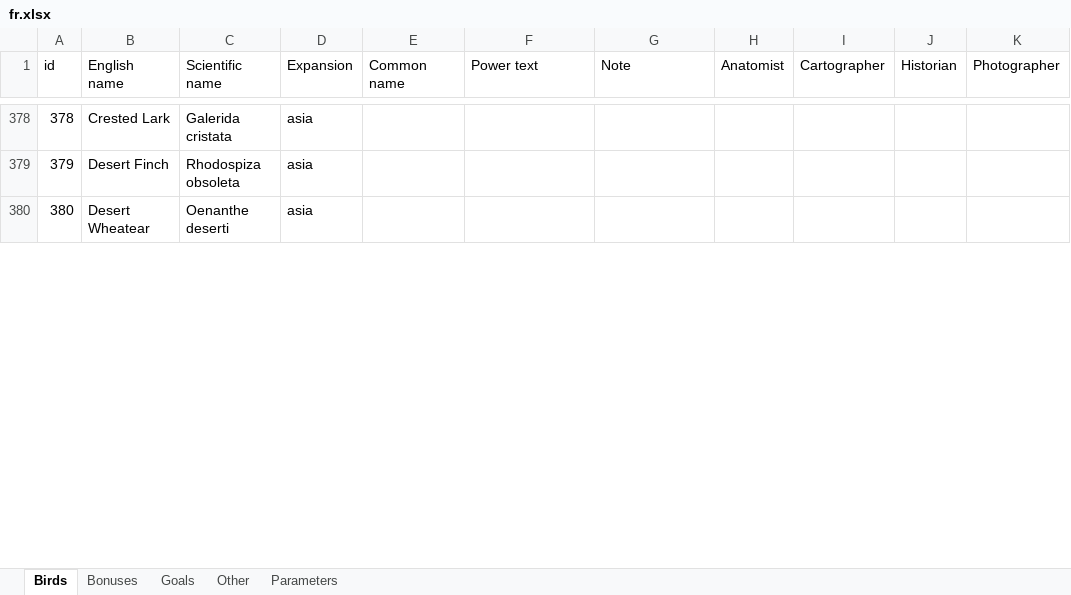
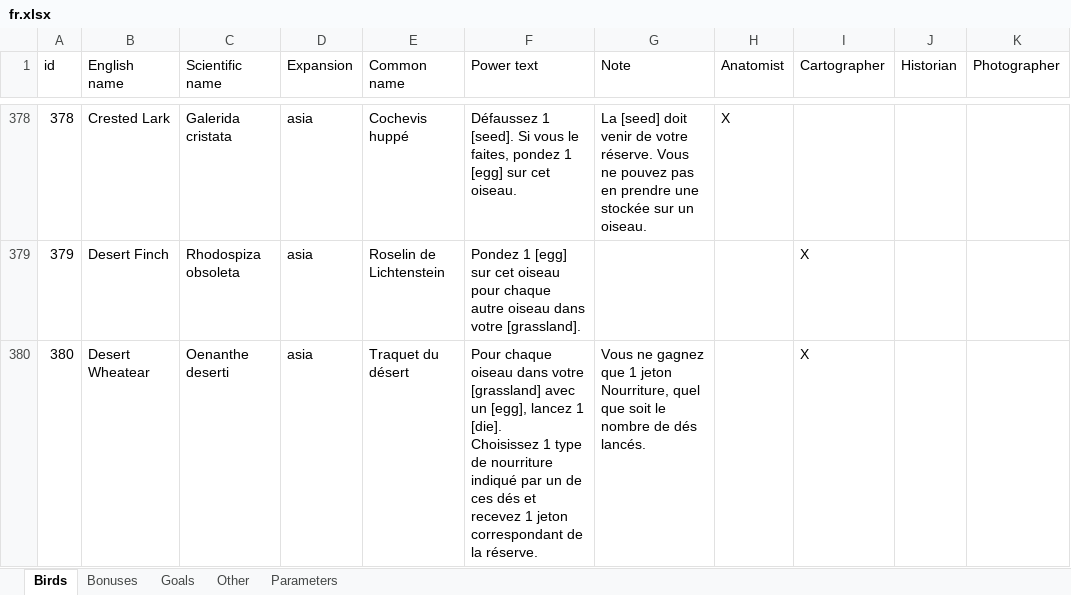
Before and after one commit to navarog/wingsearch, an Excel workbook: i18n/fr.xlsx, sheet Birds, drawn as a sheet; only a part is shown, gaps mark what is left out; values as stored, in another font and other column widths than the file's, no borders; table styles not drawn; ↵ is a line break in a cell; the diff covers the shown part only; the diff names each change by its address in the sheet, - before the commit and + after, or states it on an @@ line.

```diff
--- a/i18n/fr.xlsx (sheet Birds)
+++ b/i18n/fr.xlsx (sheet Birds)
-E378 (Common name): (empty)
+E378 (Common name): Cochevis huppé
-F378 (Power text): (empty)
+F378 (Power text): Défaussez 1 [seed]. Si vous le faites, pondez 1 [egg] sur cet oiseau.
-G378 (Note): (empty)
+G378 (Note): La [seed] doit venir de votre réserve. Vous ne pouvez pas en prendre une stockée sur un oiseau.
-H378 (Anatomist): (empty)
+H378 (Anatomist): X
-E379 (Common name): (empty)
+E379 (Common name): Roselin de Lichtenstein
-F379 (Power text): (empty)
+F379 (Power text): Pondez 1 [egg] sur cet oiseau pour chaque autre oiseau dans votre [grassland].
-I379:I380 (Cartographer): (empty)
+I379:I380 (Cartographer): X
-E380 (Common name): (empty)
+E380 (Common name): Traquet du désert
-F380 (Power text): (empty)
+F380 (Power text): Pour chaque oiseau dans votre [grassland] avec un [egg], lancez 1 [die]. ↵ Choisissez 1 type de nourriture indiqué par un de ces dés et recevez 1 jeton correspondant de la réserve.
-G380 (Note): (empty)
+G380 (Note): Vous ne gagnez que 1 jeton Nourriture, quel que soit le nombre de dés lancés.
```
Also changed, not shown: 297 edited cells elsewhere in this sheet, sheet Bonuses, 1 other file.
